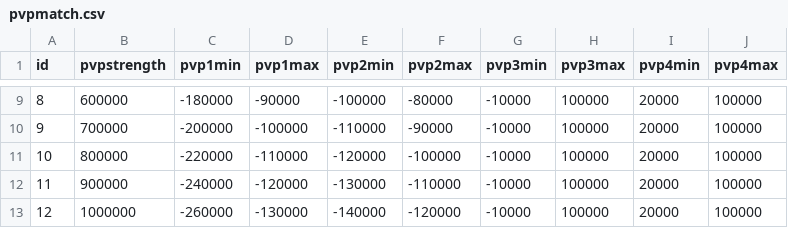
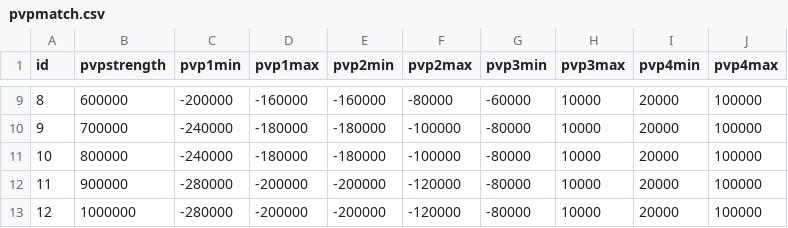
Before and after one commit to henyouqian/cdgm, a CSV file: data/pvpmatch.csv, drawn as a sheet; only a part is shown, gaps mark what is left out; the diff covers the shown part only; the diff names each change by its address in the sheet, - before the commit and + after, or states it on an @@ line.

```diff
--- a/data/pvpmatch.csv
+++ b/data/pvpmatch.csv
-C9 (pvp1min): -180000
+C9 (pvp1min): -200000
-D9 (pvp1max): -90000
+D9 (pvp1max): -160000
-E9 (pvp2min): -100000
+E9 (pvp2min): -160000
-G9 (pvp3min): -10000
+G9 (pvp3min): -60000
-H9:H13 (pvp3max): 100000
+H9:H13 (pvp3max): 10000
-C10 (pvp1min): -200000
+C10 (pvp1min): -240000
-D10 (pvp1max): -100000
+D10 (pvp1max): -180000
-E10 (pvp2min): -110000
+E10 (pvp2min): -180000
-F10 (pvp2max): -90000
+F10 (pvp2max): -100000
-G10:G13 (pvp3min): -10000
+G10:G13 (pvp3min): -80000
-C11 (pvp1min): -220000
+C11 (pvp1min): -240000
-D11 (pvp1max): -110000
+D11 (pvp1max): -180000
-E11 (pvp2min): -120000
+E11 (pvp2min): -180000
-C12 (pvp1min): -240000
+C12 (pvp1min): -280000
-D12 (pvp1max): -120000
+D12 (pvp1max): -200000
-E12 (pvp2min): -130000
+E12 (pvp2min): -200000
-F12 (pvp2max): -110000
+F12 (pvp2max): -120000
-C13 (pvp1min): -260000
+C13 (pvp1min): -280000
-D13 (pvp1max): -130000
+D13 (pvp1max): -200000
-E13 (pvp2min): -140000
+E13 (pvp2min): -200000
```
Also changed, not shown: 40 edited cells elsewhere in this file, 1 other file.
